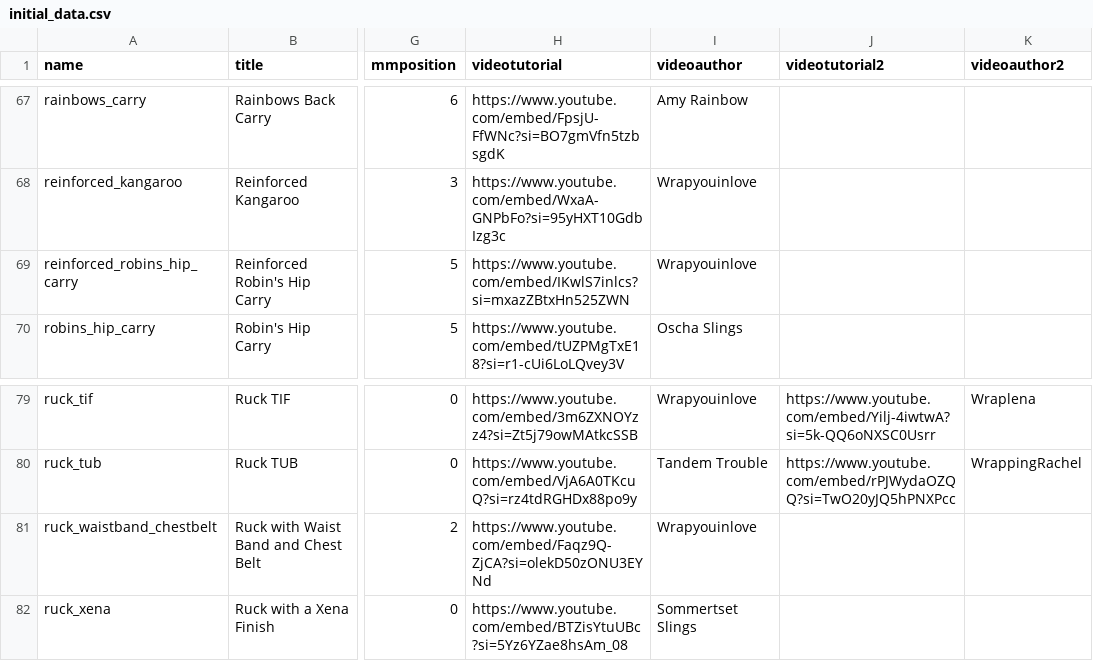
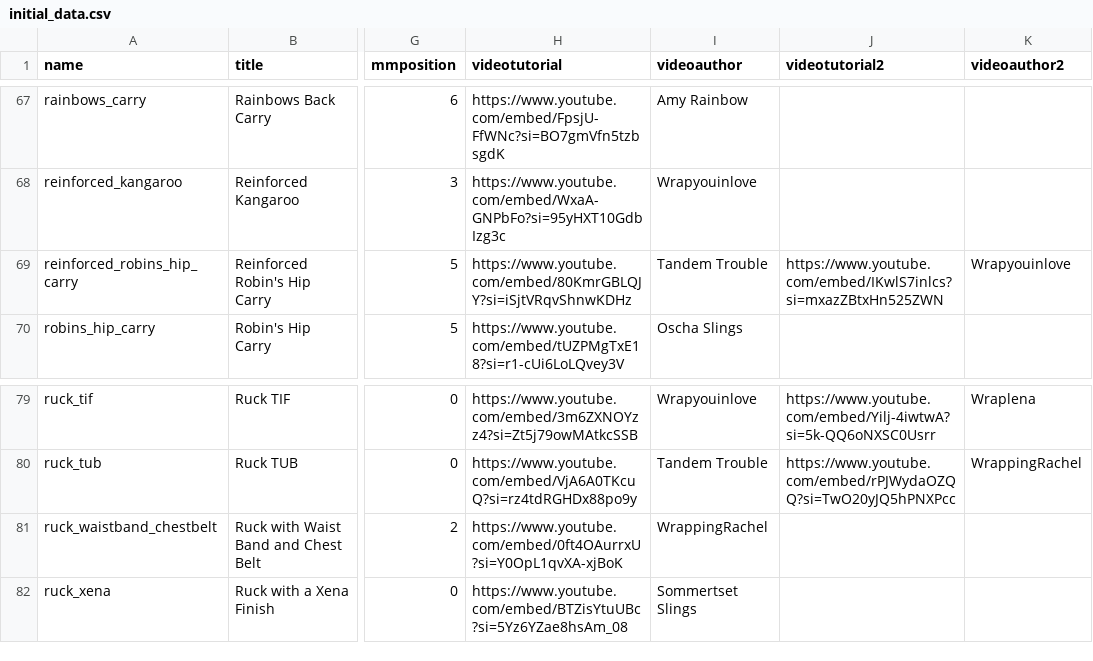
Before and after one commit to paulafernalia/the-wrapping-gallery, a CSV file: wrapping/initial_data.csv, drawn as a sheet; only a part is shown, gaps mark what is left out; the diff names each change by its address in the sheet, - before the commit and + after, or states it on an @@ line.

Commit message:
Fix videos

```diff
--- a/wrapping/initial_data.csv
+++ b/wrapping/initial_data.csv
-H69 (videotutorial): https://www.youtube.com/embed/IKwlS7inlcs?si=mxazZBtxHn525ZWN
+H69 (videotutorial): https://www.youtube.com/embed/80KmrGBLQJY?si=iSjtVRqvShnwKDHz
-I69 (videoauthor): Wrapyouinlove
+I69 (videoauthor): Tandem Trouble
-J69 (videotutorial2): (empty)
+J69 (videotutorial2): https://www.youtube.com/embed/IKwlS7inlcs?si=mxazZBtxHn525ZWN
-K69 (videoauthor2): (empty)
+K69 (videoauthor2): Wrapyouinlove
-H81 (videotutorial): https://www.youtube.com/embed/Faqz9Q-ZjCA?si=olekD50zONU3EYNd
+H81 (videotutorial): https://www.youtube.com/embed/0ft4OAurrxU?si=Y0OpL1qvXA-xjBoK
-I81 (videoauthor): Wrapyouinlove
+I81 (videoauthor): WrappingRachel
```
